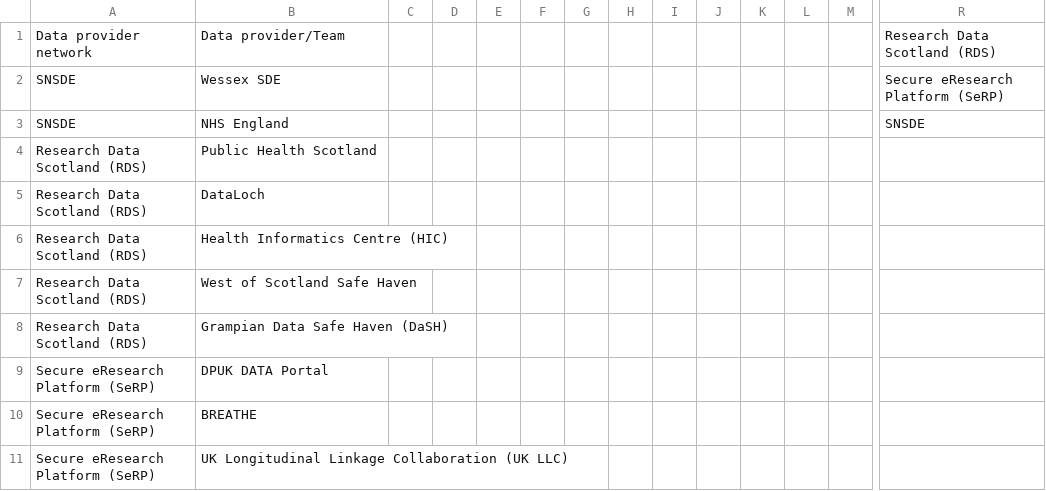
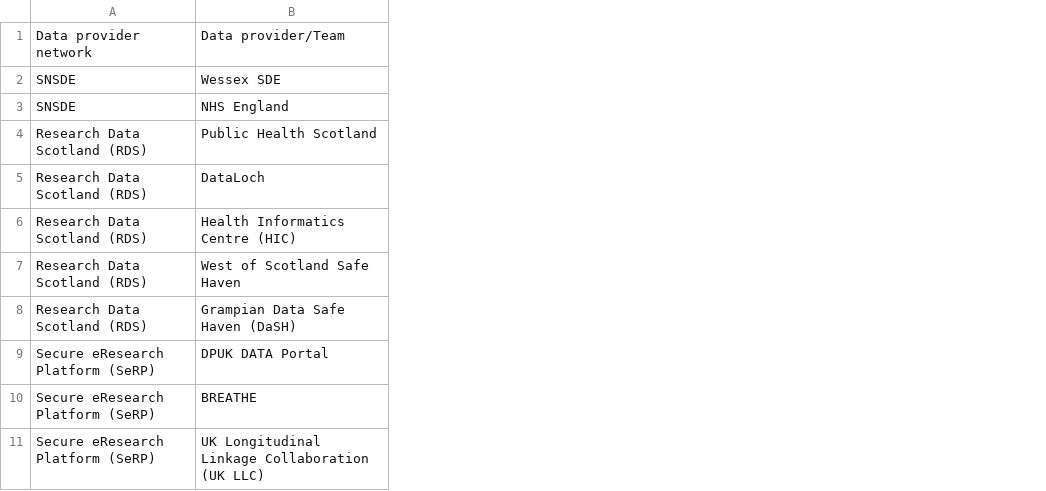
Before and after one commit to HDRUK/gateway-api, a CSV file: storage/migration_files/data_provider_networkv3.csv, drawn as a sheet; only a part is shown, gaps mark what is left out; the diff covers the shown part only; the diff names each change by its address in the sheet, - before the commit and + after, or states it on an @@ line.

```diff
--- a/storage/migration_files/data_provider_networkv3.csv
+++ b/storage/migration_files/data_provider_networkv3.csv
-column C, empty
-column D, empty
-column E, empty
-column F, empty
-column G, empty
-column H, empty
-column I, empty
-column J, empty
-column K, empty
-column L, empty
-column M, empty
-column R, rows 1-3: Research Data Scotland (RDS) | Secure eResearch Platform (SeRP) | SNSDE
```
Also changed, not shown: 4 removed columns elsewhere in this file, 1 other file.
